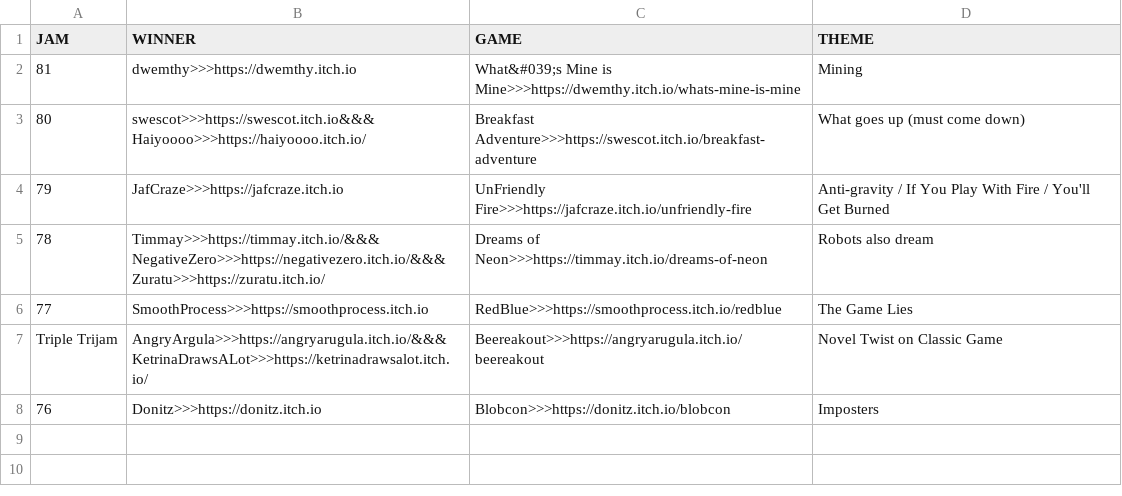
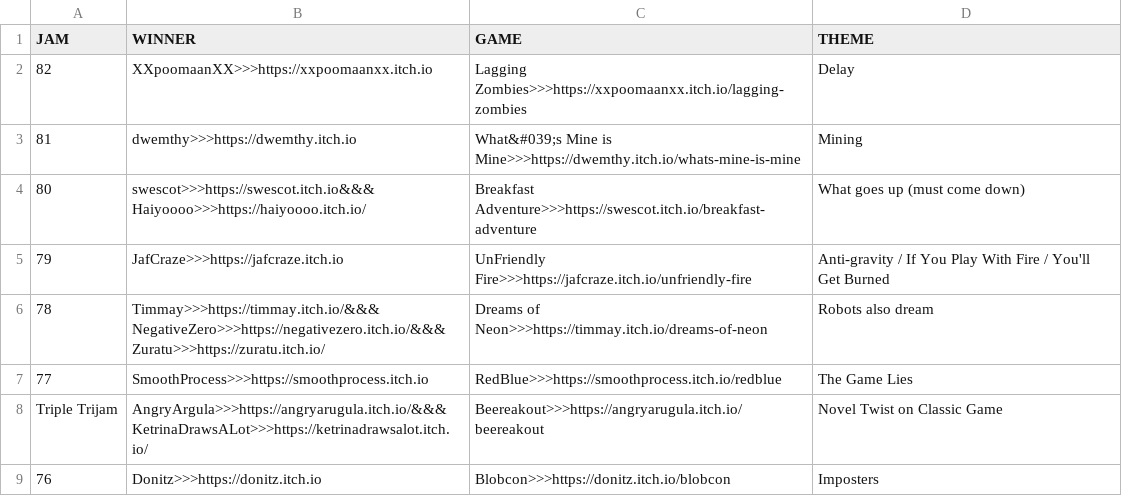
Before and after one commit to ZpeedTube/trijam, a CSV file: docs/data/winners_76-100.csv, drawn as a sheet; the diff names each change by its address in the sheet, - before the commit and + after, or states it on an @@ line.

Commit message:
Auto-updated

```diff
--- a/docs/data/winners_76-100.csv
+++ b/docs/data/winners_76-100.csv
+row 2: 82 | XXpoomaanXX>>>https://xxpoomaanxx.itch.io | Lagging Zombies>>>https://xxpoomaanxx.itch.io/lagging-zombies | Delay
```
